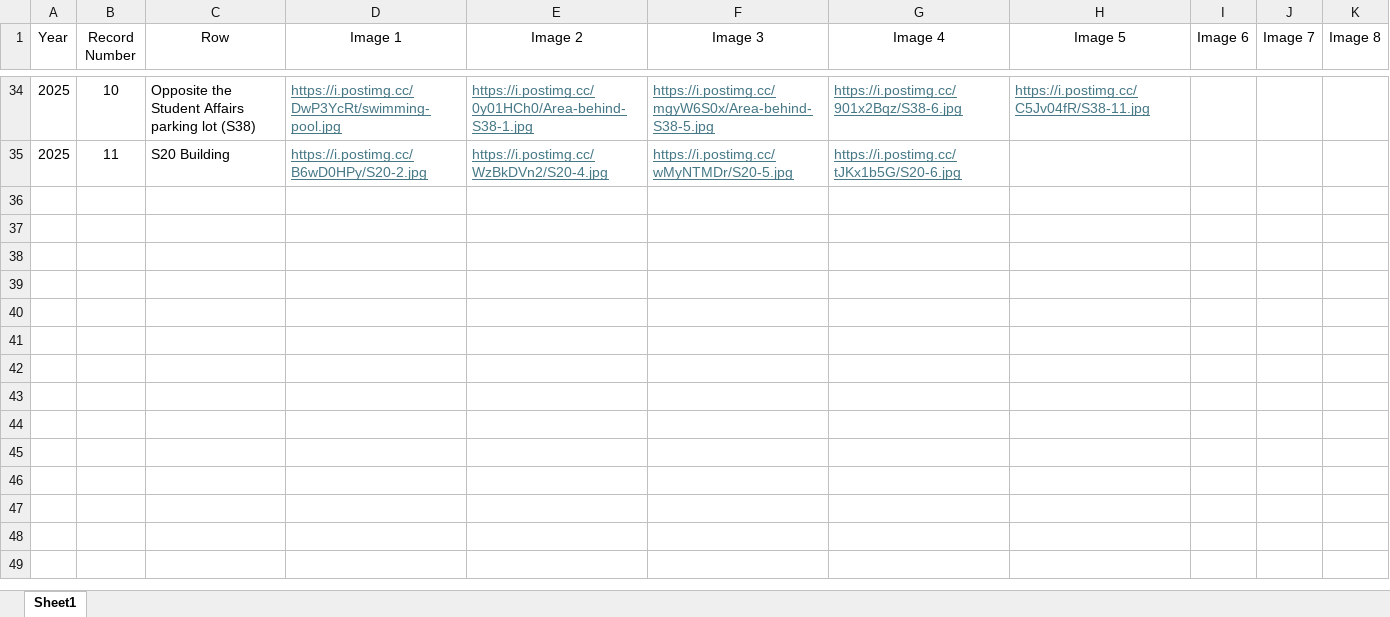
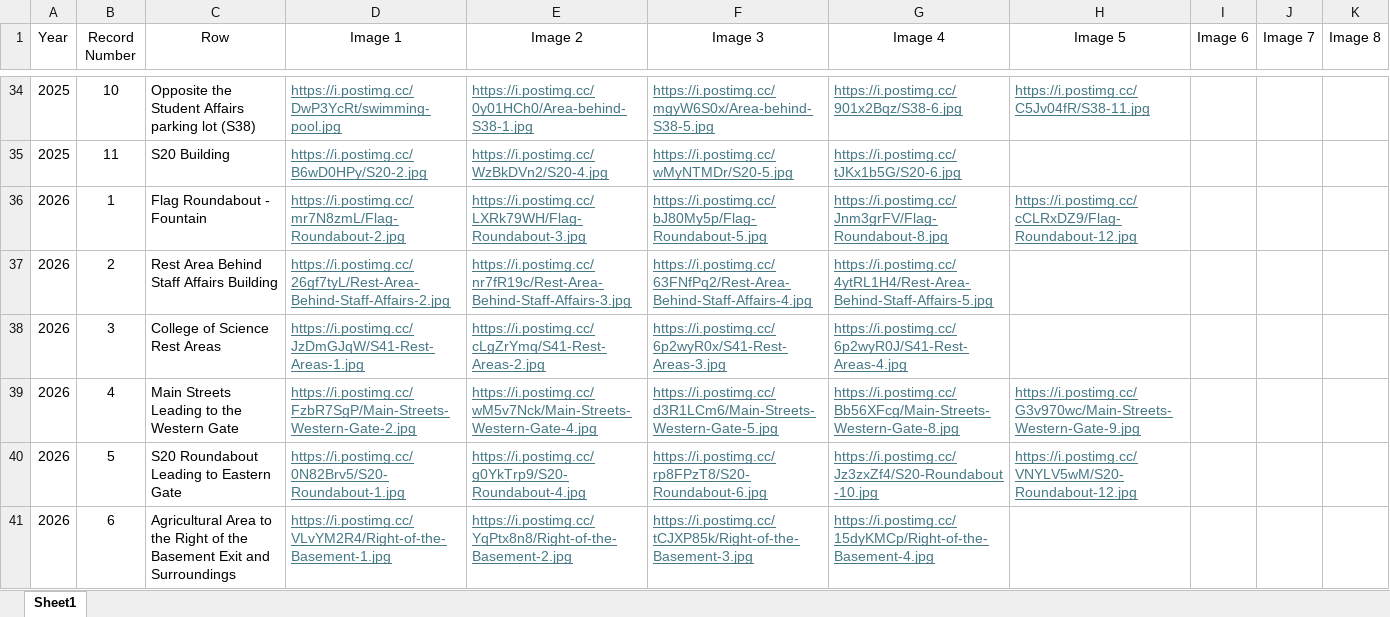
Before and after one commit to UOB-landscape/landscapingUOB-api, an Excel workbook: data/Reports Images.xlsx, sheet Sheet1, drawn as a sheet; only a part is shown, gaps mark what is left out; values as stored, in another font and other column widths than the file's, no borders; the diff covers the shown part only; the diff names each change by its address in the sheet, - before the commit and + after, or states it on an @@ line.

Commit message:
2026, 2027 images added, some locations images added

```diff
--- a/data/Reports Images.xlsx (sheet Sheet1)
+++ b/data/Reports Images.xlsx (sheet Sheet1)
+row 36: 2026 | 1 | Flag Roundabout - Fountain | https://i.postimg.cc/mr7N8zmL/Flag-Roundabout-2.jpg | https://i.postimg.cc/LXRk79WH/Flag-Roundabout-3.jpg | https://i.postimg.cc/bJ80My5p/Flag-Roundabout-5.jpg | https://i.postimg.cc/Jnm3grFV/Flag-Roundabout-8.jpg | https://i.postimg.cc/cCLRxDZ9/Flag-Roundabout-12.jpg
+row 37: 2026 | 2 | Rest Area Behind Staff Affairs Building | https://i.postimg.cc/26gf7tyL/Rest-Area-Behind-Staff-Affairs-2.jpg | https://i.postimg.cc/nr7fR19c/Rest-Area-Behind-Staff-Affairs-3.jpg | https://i.postimg.cc/63FNfPq2/Rest-Area-Behind-Staff-Affairs-4.jpg | https://i.postimg.cc/4ytRL1H4/Rest-Area-Behind-Staff-Affairs-5.jpg
+row 38: 2026 | 3 | College of Science Rest Areas | https://i.postimg.cc/JzDmGJqW/S41-Rest-Areas-1.jpg | https://i.postimg.cc/cLgZrYmq/S41-Rest-Areas-2.jpg | https://i.postimg.cc/6p2wyR0x/S41-Rest-Areas-3.jpg | https://i.postimg.cc/6p2wyR0J/S41-Rest-Areas-4.jpg
+row 39: 2026 | 4 | Main Streets Leading to the Western Gate | https://i.postimg.cc/FzbR7SgP/Main-Streets-Western-Gate-2.jpg | https://i.postimg.cc/wM5v7Nck/Main-Streets-Western-Gate-4.jpg | https://i.postimg.cc/d3R1LCm6/Main-Streets-Western-Gate-5.jpg | https://i.postimg.cc/Bb56XFcg/Main-Streets-Western-Gate-8.jpg | https://i.postimg.cc/G3v970wc/Main-Streets-Western-Gate-9.jpg
+row 40: 2026 | 5 | S20 Roundabout Leading to Eastern Gate | https://i.postimg.cc/0N82Brv5/S20-Roundabout-1.jpg | https://i.postimg.cc/g0YkTrp9/S20-Roundabout-4.jpg | https://i.postimg.cc/rp8FPzT8/S20-Roundabout-6.jpg | https://i.postimg.cc/Jz3zxZf4/S20-Roundabout-10.jpg | https://i.postimg.cc/VNYLV5wM/S20-Roundabout-12.jpg
+row 41: 2026 | 6 | Agricultural Area to the Right of the Basement Exit and Surroundings | https://i.postimg.cc/VLvYM2R4/Right-of-the-Basement-1.jpg | https://i.postimg.cc/YqPtx8n8/Right-of-the-Basement-2.jpg | https://i.postimg.cc/tCJXP85k/Right-of-the-Basement-3.jpg | https://i.postimg.cc/15dyKMCp/Right-of-the-Basement-4.jpg
```
Also changed, not shown: 16 added rows elsewhere in this sheet, data/Locations.xlsx, data/Reports.xlsx.
